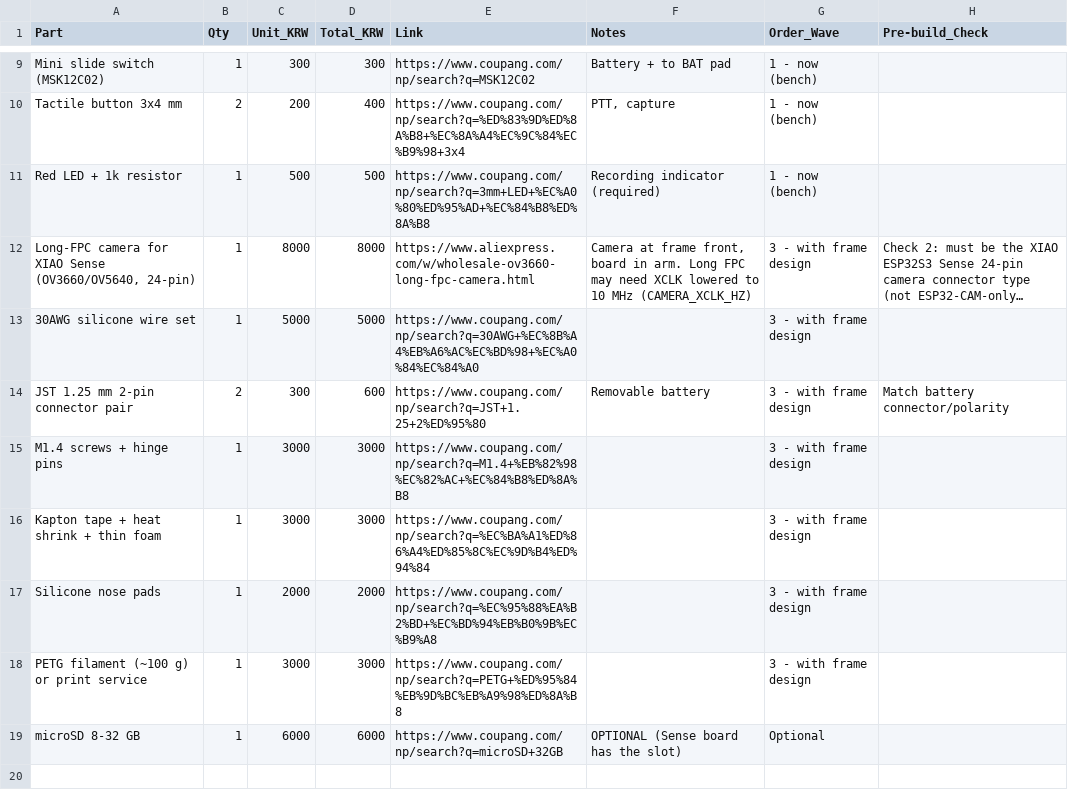
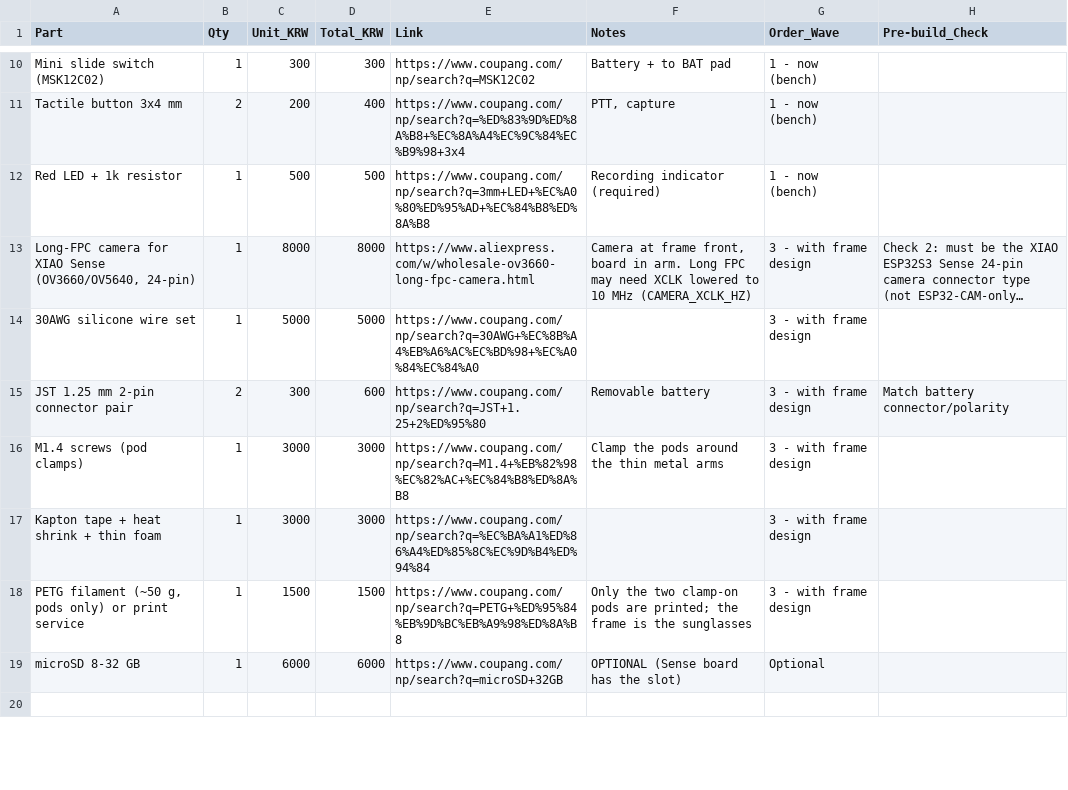
Before and after one commit to coder1529/ARIA-Glasses, a CSV file: BOM.csv, drawn as a sheet; only a part is shown, gaps mark what is left out; long unchanged cells end in …; the diff covers the shown part only.

Commit message:
Update BOM with new parts and revised totals
Updated BOM.csv to reflect changes in parts, quantities, and prices, including new items and adjustments to existing entries.

```diff
--- a/BOM.csv
+++ b/BOM.csv
@@ -14,6 +15,5 @@ Red LED + 1k resistor,1,500,500,https://www.coupang.com/np/search?q=3mm+LED+%EC%
 JST 1.25 mm 2-pin connector pair,2,300,600,https://www.coupang.com/np/search?q=JST+1.25+2%ED%95%80,Removable battery,3 - with frame design,Match battery connector/polarity
-M1.4 screws + hinge pins,1,3000,3000,https://www.coupang.com/np/search?q=M1.4+%EB%82%98%EC%82%AC+%EC%84%B8%ED%8A%B8,,3 - with frame design,
+M1.4 screws (pod clamps),1,3000,3000,https://www.coupang.com/np/search?q=M1.4+%EB%82%98%EC%82%AC+%EC%84%B8%ED%8A%B8,Clamp the pods around the thin metal arms,3 - with frame design,
 Kapton tape + heat shrink + thin foam,1,3000,3000,https://www.coupang.com/np/search?q=%EC%BA%A1%ED%86%A4%ED%85%8C%EC%9D%B4%ED%94%84,,3 - with frame design,
-Silicone nose pads,1,2000,2000,https://www.coupang.com/np/search?q=%EC%95%88%EA%B2%BD+%EC%BD%94%EB%B0%9B%EC%B9%A8,,3 - with frame design,
-PETG filament (~100 g) or print service,1,3000,3000,https://www.coupang.com/np/search?q=PETG+%ED%95%84%EB%9D%BC%EB%A9%98%ED%8A%B8,,3 - with frame design,
+"PETG filament (~50 g, pods only) or print service",1,1500,1500,https://www.coupang.com/np/search?q=PETG+%ED%95%84%EB%9D%BC%EB%A9%98%ED%8A%B8,Only the two clamp-on pods are printed; the frame is the sunglasses,3 - with frame design,
 microSD 8-32 GB,1,6000,6000,https://www.coupang.com/np/search?q=microSD+32GB,OPTIONAL (Sense board has the slot),Optional,
```
Also changed, not shown: 2 added rows and 5 edited cells elsewhere in this file.
